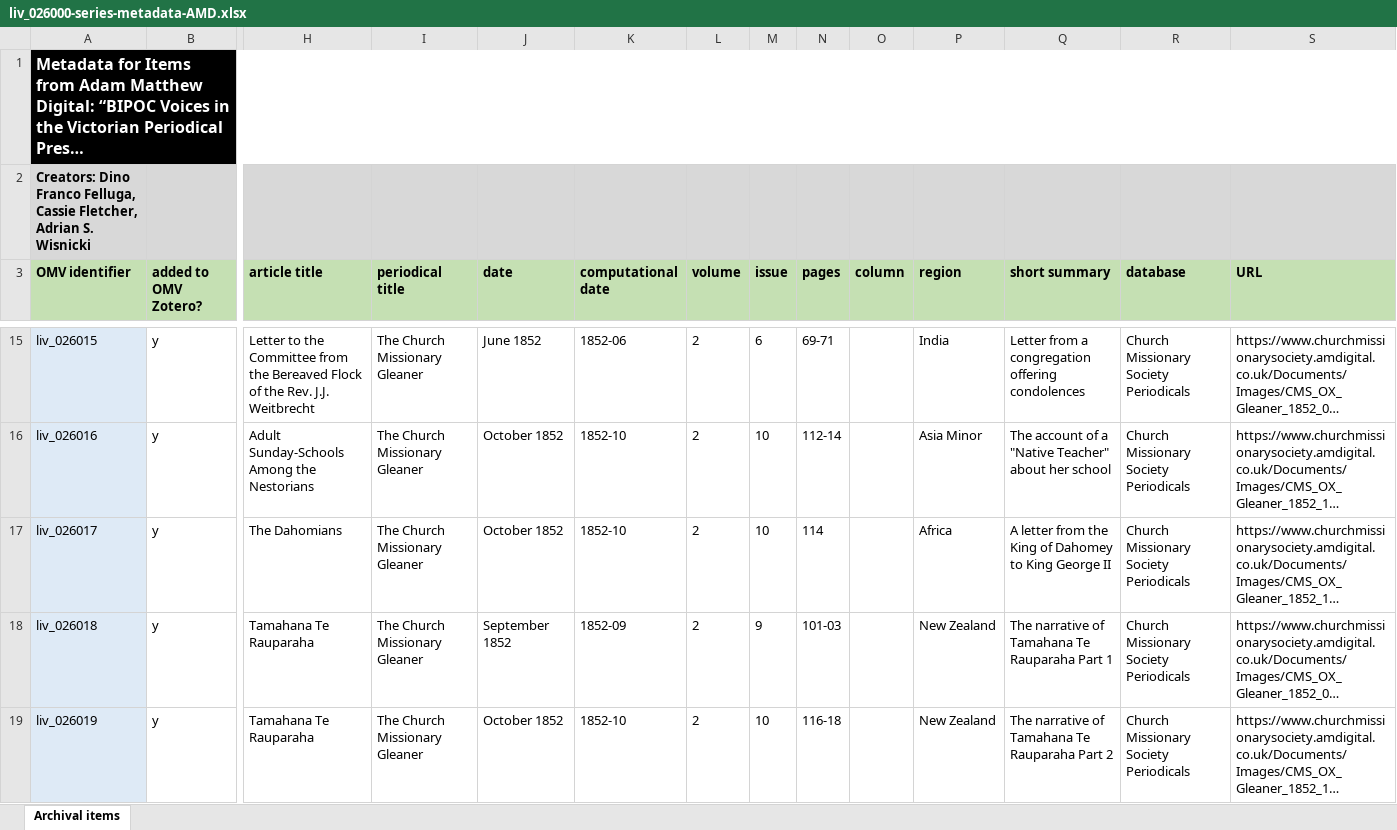
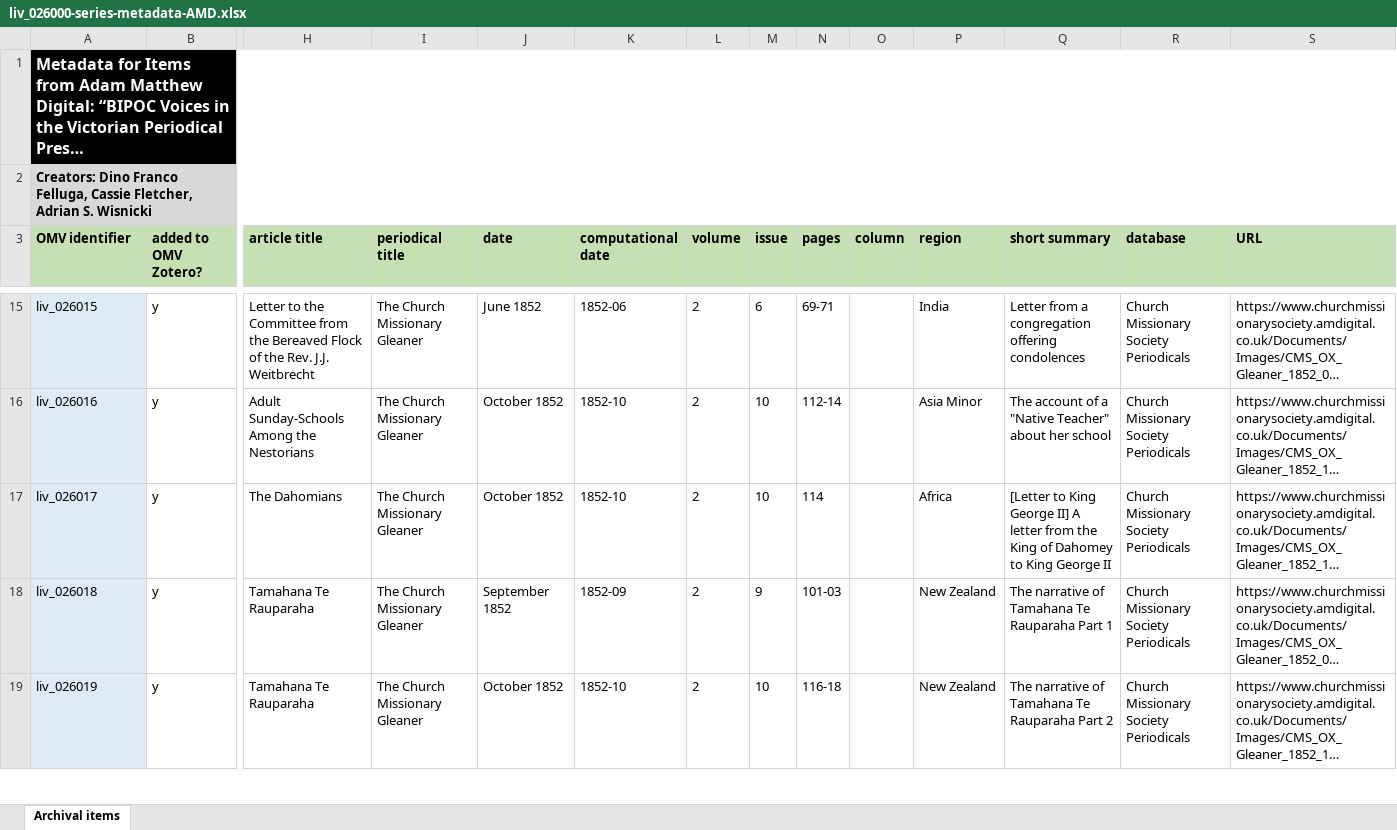
Before and after one commit to livingstoneonline/onemorevoice, an Excel workbook: xlsx/bipoc-voices/liv_026000-series-metadata-AMD/liv_026000-series-metadata-AMD.xlsx, sheet Archival items, drawn as a sheet; only a part is shown, gaps mark what is left out; long unchanged cells end in …; values as stored, in another font and other column widths than the file's, no borders; the diff covers the shown part only; the diff names each change by its address in the sheet, - before the commit and + after, or states it on an @@ line.

```diff
--- a/xlsx/bipoc-voices/liv_026000-series-metadata-AMD/liv_026000-series-metadata-AMD.xlsx (sheet Archival items)
+++ b/xlsx/bipoc-voices/liv_026000-series-metadata-AMD/liv_026000-series-metadata-AMD.xlsx (sheet Archival items)
+A2:S2 merged
-Q17 (short summary): A letter…
+Q17 (short summary): [Letter to King George II] A letter…
```
Also changed, not shown: 3 removed rows, 18 edited cells and cell formats elsewhere in this sheet.
